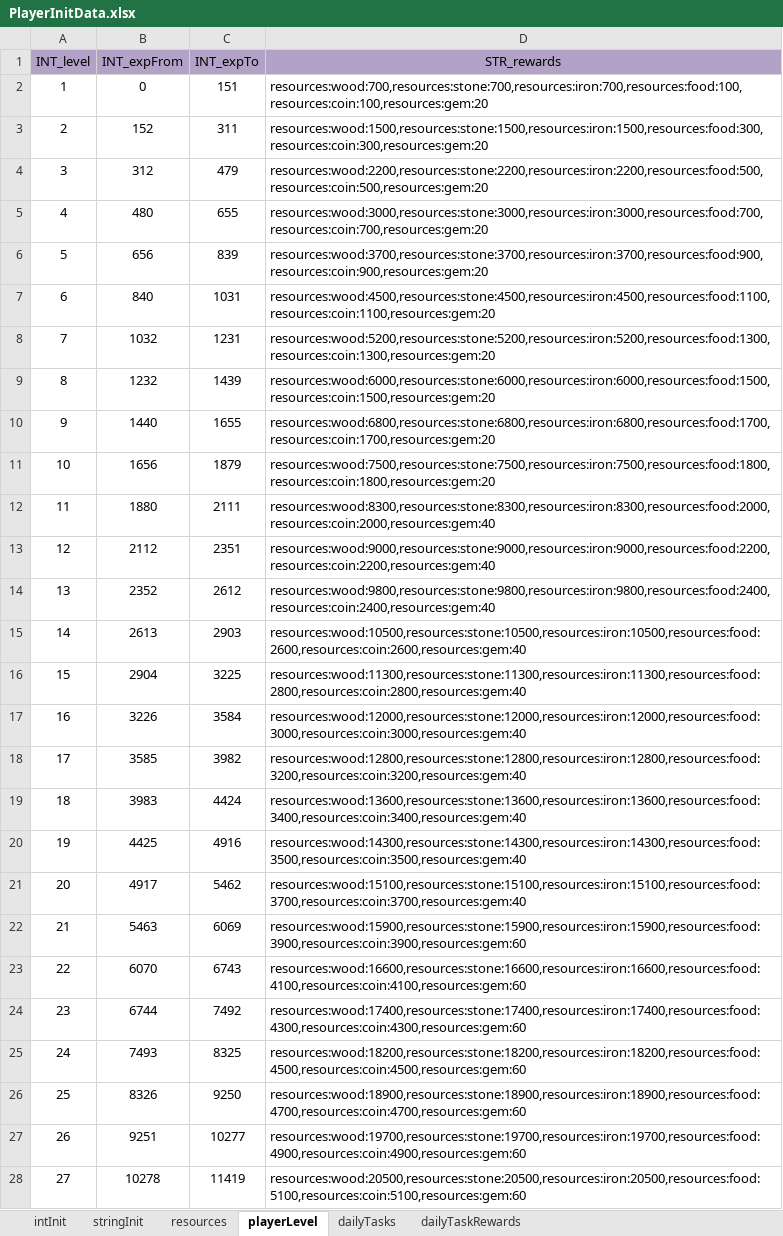
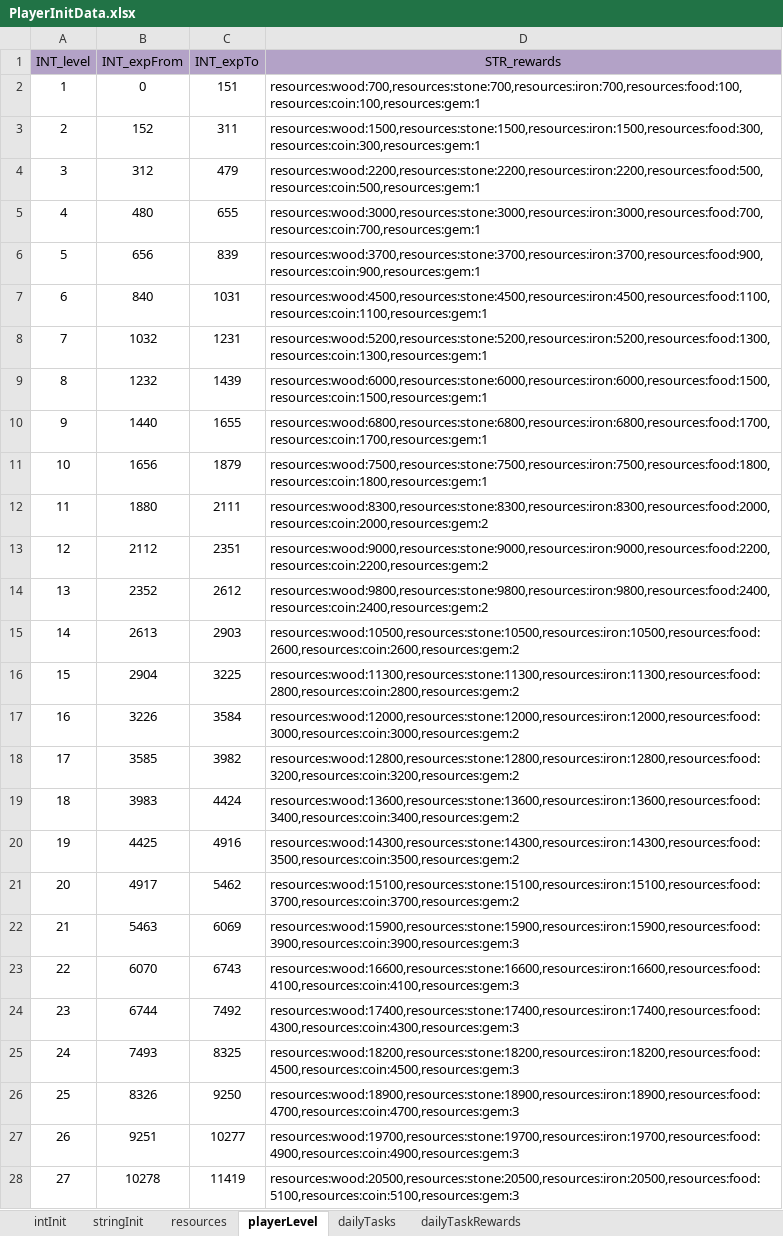
Before and after one commit to ModunZhang/kod_docs, an Excel workbook: datas/shared/PlayerInitData.xlsx, sheet playerLevel, drawn as a sheet; only a part is shown; values as stored, in another font and other column widths than the file's, no borders; the diff covers the shown part only; the diff names each change by its address in the sheet, - before the commit and + after, or states it on an @@ line.

```diff
--- a/datas/shared/PlayerInitData.xlsx (sheet playerLevel)
+++ b/datas/shared/PlayerInitData.xlsx (sheet playerLevel)
-D2 (STR_rewards): resources:wood:700,resources:stone:700,resources:iron:700,resources:food:100,resources:coin:100,resources:gem:20
+D2 (STR_rewards): resources:wood:700,resources:stone:700,resources:iron:700,resources:food:100,resources:coin:100,resources:gem:1
-D3 (STR_rewards): resources:wood:1500,resources:stone:1500,resources:iron:1500,resources:food:300,resources:coin:300,resources:gem:20
+D3 (STR_rewards): resources:wood:1500,resources:stone:1500,resources:iron:1500,resources:food:300,resources:coin:300,resources:gem:1
-D4 (STR_rewards): resources:wood:2200,resources:stone:2200,resources:iron:2200,resources:food:500,resources:coin:500,resources:gem:20
+D4 (STR_rewards): resources:wood:2200,resources:stone:2200,resources:iron:2200,resources:food:500,resources:coin:500,resources:gem:1
-D5 (STR_rewards): resources:wood:3000,resources:stone:3000,resources:iron:3000,resources:food:700,resources:coin:700,resources:gem:20
+D5 (STR_rewards): resources:wood:3000,resources:stone:3000,resources:iron:3000,resources:food:700,resources:coin:700,resources:gem:1
-D6 (STR_rewards): resources:wood:3700,resources:stone:3700,resources:iron:3700,resources:food:900,resources:coin:900,resources:gem:20
+D6 (STR_rewards): resources:wood:3700,resources:stone:3700,resources:iron:3700,resources:food:900,resources:coin:900,resources:gem:1
-D7 (STR_rewards): resources:wood:4500,resources:stone:4500,resources:iron:4500,resources:food:1100,resources:coin:1100,resources:gem:20
+D7 (STR_rewards): resources:wood:4500,resources:stone:4500,resources:iron:4500,resources:food:1100,resources:coin:1100,resources:gem:1
-D8 (STR_rewards): resources:wood:5200,resources:stone:5200,resources:iron:5200,resources:food:1300,resources:coin:1300,resources:gem:20
+D8 (STR_rewards): resources:wood:5200,resources:stone:5200,resources:iron:5200,resources:food:1300,resources:coin:1300,resources:gem:1
-D9 (STR_rewards): resources:wood:6000,resources:stone:6000,resources:iron:6000,resources:food:1500,resources:coin:1500,resources:gem:20
+D9 (STR_rewards): resources:wood:6000,resources:stone:6000,resources:iron:6000,resources:food:1500,resources:coin:1500,resources:gem:1
-D10 (STR_rewards): resources:wood:6800,resources:stone:6800,resources:iron:6800,resources:food:1700,resources:coin:1700,resources:gem:20
+D10 (STR_rewards): resources:wood:6800,resources:stone:6800,resources:iron:6800,resources:food:1700,resources:coin:1700,resources:gem:1
-D11 (STR_rewards): resources:wood:7500,resources:stone:7500,resources:iron:7500,resources:food:1800,resources:coin:1800,resources:gem:20
+D11 (STR_rewards): resources:wood:7500,resources:stone:7500,resources:iron:7500,resources:food:1800,resources:coin:1800,resources:gem:1
-D12 (STR_rewards): resources:wood:8300,resources:stone:8300,resources:iron:8300,resources:food:2000,resources:coin:2000,resources:gem:40
+D12 (STR_rewards): resources:wood:8300,resources:stone:8300,resources:iron:8300,resources:food:2000,resources:coin:2000,resources:gem:2
-D13 (STR_rewards): resources:wood:9000,resources:stone:9000,resources:iron:9000,resources:food:2200,resources:coin:2200,resources:gem:40
+D13 (STR_rewards): resources:wood:9000,resources:stone:9000,resources:iron:9000,resources:food:2200,resources:coin:2200,resources:gem:2
-D14 (STR_rewards): resources:wood:9800,resources:stone:9800,resources:iron:9800,resources:food:2400,resources:coin:2400,resources:gem:40
+D14 (STR_rewards): resources:wood:9800,resources:stone:9800,resources:iron:9800,resources:food:2400,resources:coin:2400,resources:gem:2
-D15 (STR_rewards): resources:wood:10500,resources:stone:10500,resources:iron:10500,resources:food:2600,resources:coin:2600,resources:gem:40
+D15 (STR_rewards): resources:wood:10500,resources:stone:10500,resources:iron:10500,resources:food:2600,resources:coin:2600,resources:gem:2
-D16 (STR_rewards): resources:wood:11300,resources:stone:11300,resources:iron:11300,resources:food:2800,resources:coin:2800,resources:gem:40
+D16 (STR_rewards): resources:wood:11300,resources:stone:11300,resources:iron:11300,resources:food:2800,resources:coin:2800,resources:gem:2
-D17 (STR_rewards): resources:wood:12000,resources:stone:12000,resources:iron:12000,resources:food:3000,resources:coin:3000,resources:gem:40
+D17 (STR_rewards): resources:wood:12000,resources:stone:12000,resources:iron:12000,resources:food:3000,resources:coin:3000,resources:gem:2
-D18 (STR_rewards): resources:wood:12800,resources:stone:12800,resources:iron:12800,resources:food:3200,resources:coin:3200,resources:gem:40
+D18 (STR_rewards): resources:wood:12800,resources:stone:12800,resources:iron:12800,resources:food:3200,resources:coin:3200,resources:gem:2
-D19 (STR_rewards): resources:wood:13600,resources:stone:13600,resources:iron:13600,resources:food:3400,resources:coin:3400,resources:gem:40
+D19 (STR_rewards): resources:wood:13600,resources:stone:13600,resources:iron:13600,resources:food:3400,resources:coin:3400,resources:gem:2
-D20 (STR_rewards): resources:wood:14300,resources:stone:14300,resources:iron:14300,resources:food:3500,resources:coin:3500,resources:gem:40
+D20 (STR_rewards): resources:wood:14300,resources:stone:14300,resources:iron:14300,resources:food:3500,resources:coin:3500,resources:gem:2
-D21 (STR_rewards): resources:wood:15100,resources:stone:15100,resources:iron:15100,resources:food:3700,resources:coin:3700,resources:gem:40
+D21 (STR_rewards): resources:wood:15100,resources:stone:15100,resources:iron:15100,resources:food:3700,resources:coin:3700,resources:gem:2
-D22 (STR_rewards): resources:wood:15900,resources:stone:15900,resources:iron:15900,resources:food:3900,resources:coin:3900,resources:gem:60
+D22 (STR_rewards): resources:wood:15900,resources:stone:15900,resources:iron:15900,resources:food:3900,resources:coin:3900,resources:gem:3
-D23 (STR_rewards): resources:wood:16600,resources:stone:16600,resources:iron:16600,resources:food:4100,resources:coin:4100,resources:gem:60
+D23 (STR_rewards): resources:wood:16600,resources:stone:16600,resources:iron:16600,resources:food:4100,resources:coin:4100,resources:gem:3
-D24 (STR_rewards): resources:wood:17400,resources:stone:17400,resources:iron:17400,resources:food:4300,resources:coin:4300,resources:gem:60
+D24 (STR_rewards): resources:wood:17400,resources:stone:17400,resources:iron:17400,resources:food:4300,resources:coin:4300,resources:gem:3
-D25 (STR_rewards): resources:wood:18200,resources:stone:18200,resources:iron:18200,resources:food:4500,resources:coin:4500,resources:gem:60
+D25 (STR_rewards): resources:wood:18200,resources:stone:18200,resources:iron:18200,resources:food:4500,resources:coin:4500,resources:gem:3
-D26 (STR_rewards): resources:wood:18900,resources:stone:18900,resources:iron:18900,resources:food:4700,resources:coin:4700,resources:gem:60
+D26 (STR_rewards): resources:wood:18900,resources:stone:18900,resources:iron:18900,resources:food:4700,resources:coin:4700,resources:gem:3
-D27 (STR_rewards): resources:wood:19700,resources:stone:19700,resources:iron:19700,resources:food:4900,resources:coin:4900,resources:gem:60
+D27 (STR_rewards): resources:wood:19700,resources:stone:19700,resources:iron:19700,resources:food:4900,resources:coin:4900,resources:gem:3
-D28 (STR_rewards): resources:wood:20500,resources:stone:20500,resources:iron:20500,resources:food:5100,resources:coin:5100,resources:gem:60
+D28 (STR_rewards): resources:wood:20500,resources:stone:20500,resources:iron:20500,resources:food:5100,resources:coin:5100,resources:gem:3
```
Also changed, not shown: 73 edited cells elsewhere in this sheet, datas/shared/Activities.xlsx.
